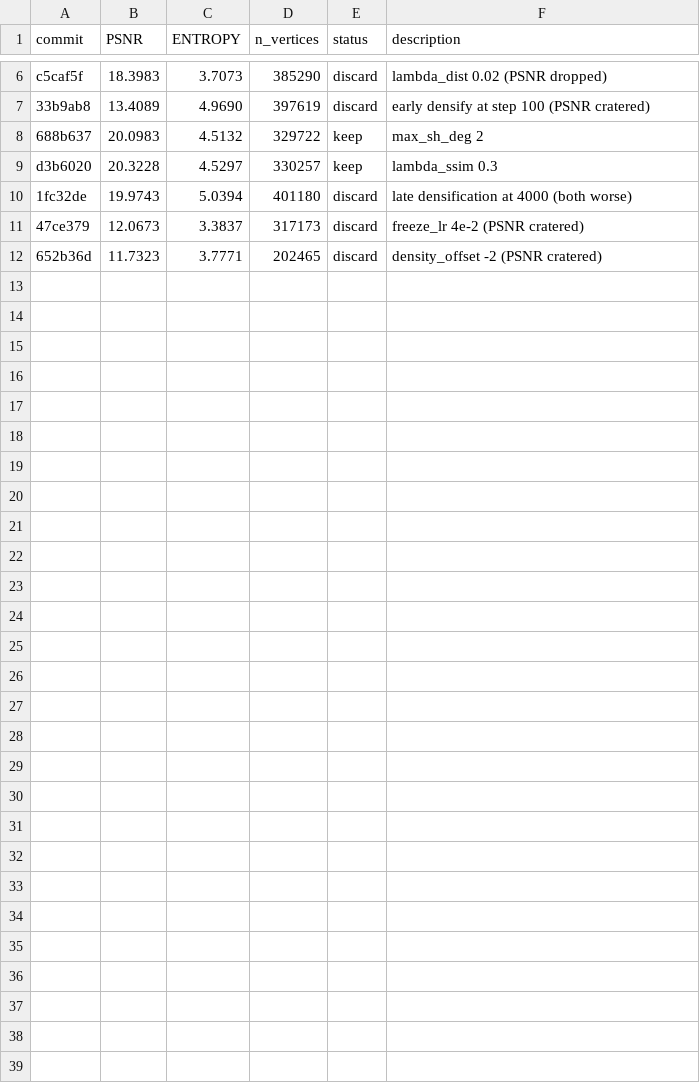
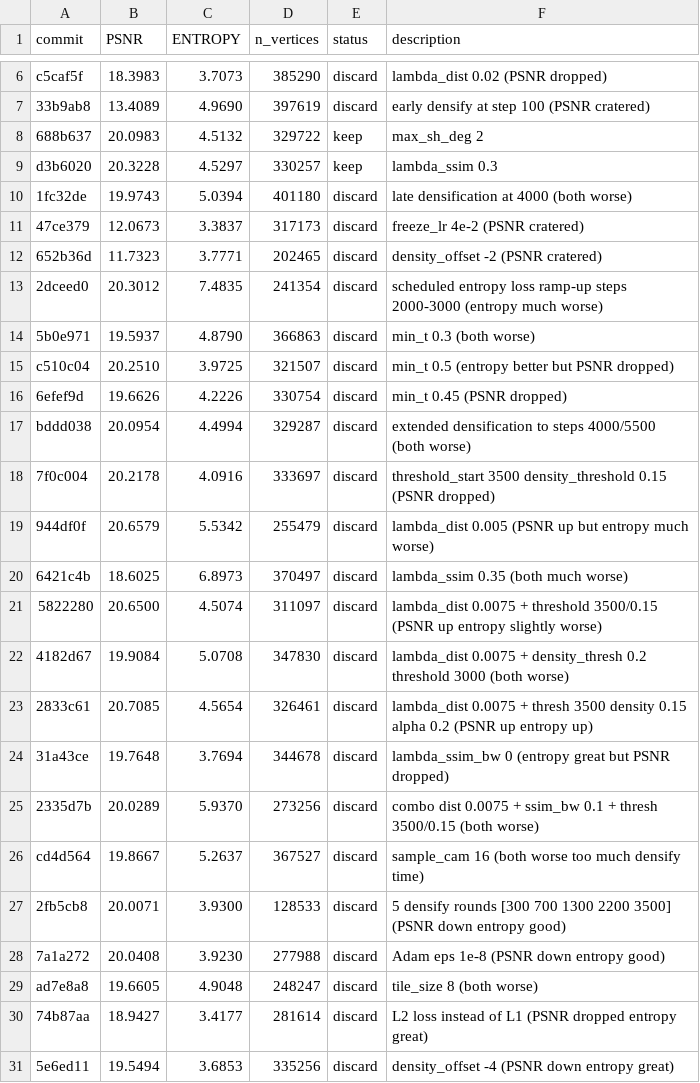
Before and after one commit to half-potato/micro_rmesh, a TSV file: results.tsv, drawn as a sheet; only a part is shown, gaps mark what is left out; the diff covers the shown part only.

Commit message:
Done

```diff
--- a/results.tsv
+++ b/results.tsv
@@ -12 +12,20 @@ d3b6020	20.3228	4.5297	330257	keep	lambda_ssim 0.3
 652b36d	11.7323	3.7771	202465	discard	density_offset -2 (PSNR cratered)
+2dceed0	20.3012	7.4835	241354	discard	scheduled entropy loss ramp-up steps 2000-3000 (entropy much worse)
+5b0e971	19.5937	4.8790	366863	discard	min_t 0.3 (both worse)
+c510c04	20.2510	3.9725	321507	discard	min_t 0.5 (entropy better but PSNR dropped)
+6efef9d	19.6626	4.2226	330754	discard	min_t 0.45 (PSNR dropped)
+bddd038	20.0954	4.4994	329287	discard	extended densification to steps 4000/5500 (both worse)
+7f0c004	20.2178	4.0916	333697	discard	threshold_start 3500 density_threshold 0.15 (PSNR dropped)
+944df0f	20.6579	5.5342	255479	discard	lambda_dist 0.005 (PSNR up but entropy much worse)
+6421c4b	18.6025	6.8973	370497	discard	lambda_ssim 0.35 (both much worse)
+5822280	20.6500	4.5074	311097	discard	lambda_dist 0.0075 + threshold 3500/0.15 (PSNR up entropy slightly worse)
+4182d67	19.9084	5.0708	347830	discard	lambda_dist 0.0075 + density_thresh 0.2 threshold 3000 (both worse)
+2833c61	20.7085	4.5654	326461	discard	lambda_dist 0.0075 + thresh 3500 density 0.15 alpha 0.2 (PSNR up entropy up)
+31a43ce	19.7648	3.7694	344678	discard	lambda_ssim_bw 0 (entropy great but PSNR dropped)
+2335d7b	20.0289	5.9370	273256	discard	combo dist 0.0075 + ssim_bw 0.1 + thresh 3500/0.15 (both worse)
+cd4d564	19.8667	5.2637	367527	discard	sample_cam 16 (both worse too much densify time)
+2fb5cb8	20.0071	3.9300	128533	discard	5 densify rounds [300 700 1300 2200 3500] (PSNR down entropy good)
+7a1a272	20.0408	3.9230	277988	discard	Adam eps 1e-8 (PSNR down entropy good)
+ad7e8a8	19.6605	4.9048	248247	discard	tile_size 8 (both worse)
+74b87aa	18.9427	3.4177	281614	discard	L2 loss instead of L1 (PSNR dropped entropy great)
+5e6ed11	19.5494	3.6853	335256	discard	density_offset -4 (PSNR down entropy great)
```
Also changed, not shown: 9 added rows elsewhere in this file.
